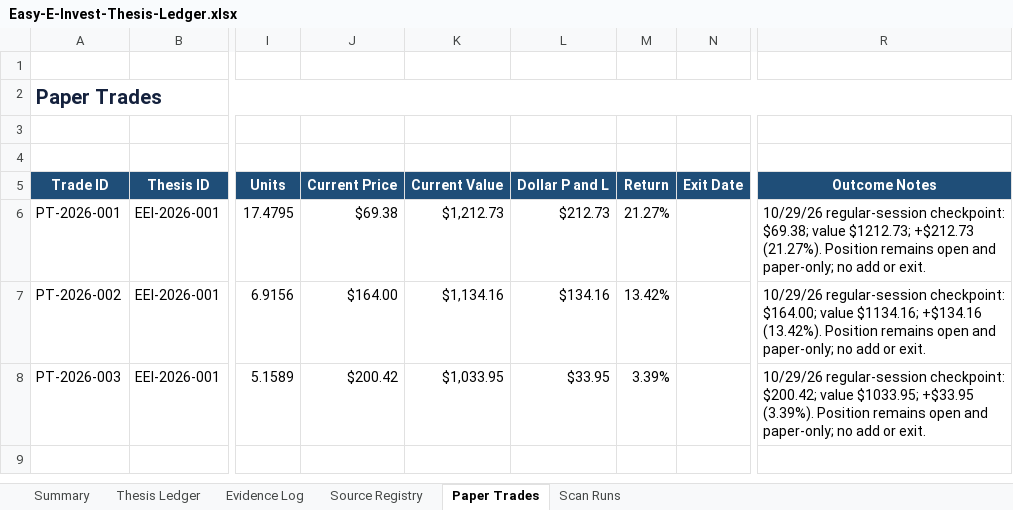
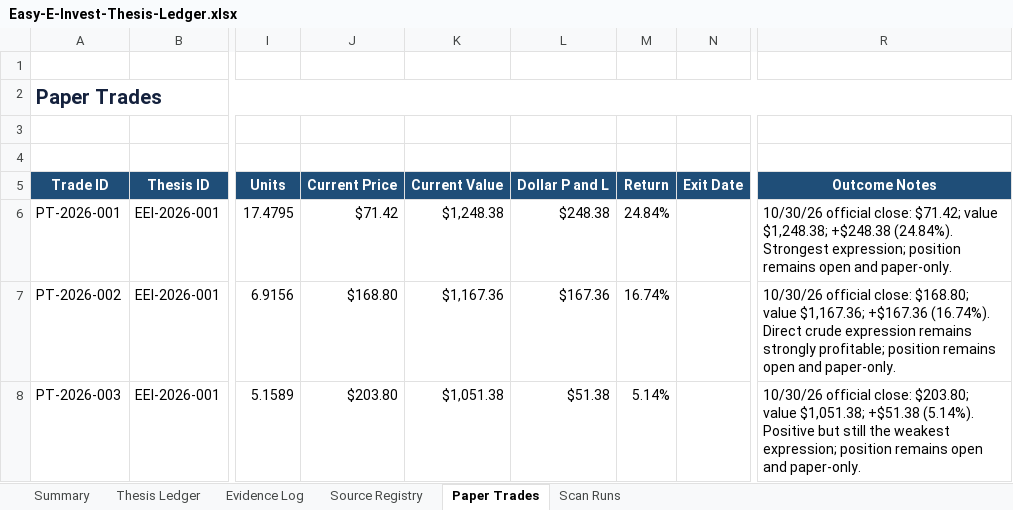
Before and after one commit to john-cosentino/easy-e-invest-dashboard, an Excel workbook: Easy-E-Invest-Thesis-Ledger.xlsx, sheet Paper Trades, drawn as a sheet; only a part is shown, gaps mark what is left out; values as stored, in another font and other column widths than the file's, no borders; table styles not drawn; the diff names each change by its address in the sheet, - before the commit and + after, or states it on an @@ line.

```diff
--- a/Easy-E-Invest-Thesis-Ledger.xlsx (sheet Paper Trades)
+++ b/Easy-E-Invest-Thesis-Ledger.xlsx (sheet Paper Trades)
-J6 (Current Price): $69.38
+J6 (Current Price): $71.42
-K6 (Current Value): $1,212.73
+K6 (Current Value): $1,248.38
-L6 (Dollar P and L): $212.73
+L6 (Dollar P and L): $248.38
-M6 (Return): 21.27%
+M6 (Return): 24.84%
-R6 (Outcome Notes): 10/29/26 regular-session checkpoint: $69.38; value $1212.73; +$212.73 (21.27%). Position remains open and paper-only; no add or exit.
+R6 (Outcome Notes): 10/30/26 official close: $71.42; value $1,248.38; +$248.38 (24.84%). Strongest expression; position remains open and paper-only.
-J7 (Current Price): $164.00
+J7 (Current Price): $168.80
-K7 (Current Value): $1,134.16
+K7 (Current Value): $1,167.36
-L7 (Dollar P and L): $134.16
+L7 (Dollar P and L): $167.36
-M7 (Return): 13.42%
+M7 (Return): 16.74%
-R7 (Outcome Notes): 10/29/26 regular-session checkpoint: $164.00; value $1134.16; +$134.16 (13.42%). Position remains open and paper-only; no add or exit.
+R7 (Outcome Notes): 10/30/26 official close: $168.80; value $1,167.36; +$167.36 (16.74%). Direct crude expression remains strongly profitable; position remains open and paper-only.
-J8 (Current Price): $200.42
+J8 (Current Price): $203.80
-K8 (Current Value): $1,033.95
+K8 (Current Value): $1,051.38
-L8 (Dollar P and L): $33.95
+L8 (Dollar P and L): $51.38
-M8 (Return): 3.39%
+M8 (Return): 5.14%
-R8 (Outcome Notes): 10/29/26 regular-session checkpoint: $200.42; value $1033.95; +$33.95 (3.39%). Position remains open and paper-only; no add or exit.
+R8 (Outcome Notes): 10/30/26 official close: $203.80; value $1,051.38; +$51.38 (5.14%). Positive but still the weakest expression; position remains open and paper-only.
```
Also changed, not shown: sheet Evidence Log, sheet Thesis Ledger, sheet Scan Runs, sheet Summary, 1 other file.
